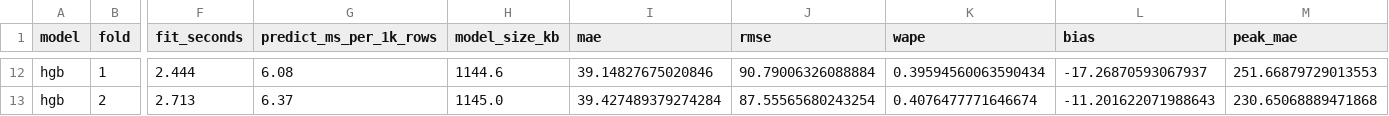
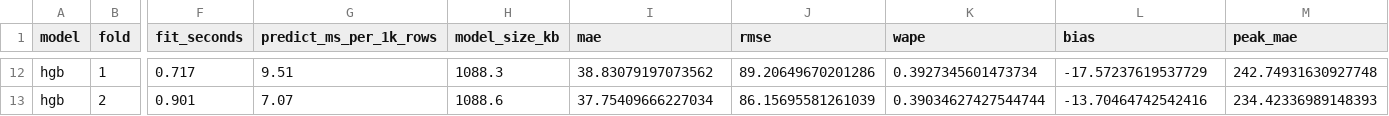
Before and after one commit to Sayomphon/Energy_Forecasting, a CSV file: artifacts/backtest_metrics.csv, drawn as a sheet; only a part is shown, gaps mark what is left out; the diff covers the shown part only; the diff names each change by its address in the sheet, - before the commit and + after, or states it on an @@ line.

```diff
--- a/artifacts/backtest_metrics.csv
+++ b/artifacts/backtest_metrics.csv
-F12 (fit_seconds): 2.444
+F12 (fit_seconds): 0.717
-G12 (predict_ms_per_1k_rows): 6.08
+G12 (predict_ms_per_1k_rows): 9.51
-H12 (model_size_kb): 1144.6
+H12 (model_size_kb): 1088.3
-I12 (mae): 39.14827675020846
+I12 (mae): 38.83079197073562
-J12 (rmse): 90.79006326088884
+J12 (rmse): 89.20649670201286
-K12 (wape): 0.39594560063590434
+K12 (wape): 0.3927345601473734
-L12 (bias): -17.26870593067937
+L12 (bias): -17.57237619537729
-M12 (peak_mae): 251.66879729013553
+M12 (peak_mae): 242.74931630927748
-F13 (fit_seconds): 2.713
+F13 (fit_seconds): 0.901
-G13 (predict_ms_per_1k_rows): 6.37
+G13 (predict_ms_per_1k_rows): 7.07
-H13 (model_size_kb): 1145.0
+H13 (model_size_kb): 1088.6
-I13 (mae): 39.427489379274284
+I13 (mae): 37.75409666227034
-J13 (rmse): 87.55565680243254
+J13 (rmse): 86.15695581261039
-K13 (wape): 0.4076477771646674
+K13 (wape): 0.39034627427544744
-L13 (bias): -11.201622071988643
+L13 (bias): -13.70464742542416
-M13 (peak_mae): 230.65068889471868
+M13 (peak_mae): 234.42336989148393
```
Also changed, not shown: 35 edited cells elsewhere in this file, artifacts/ablation_results.csv, artifacts/backtest_summary.csv, 16 other files.
